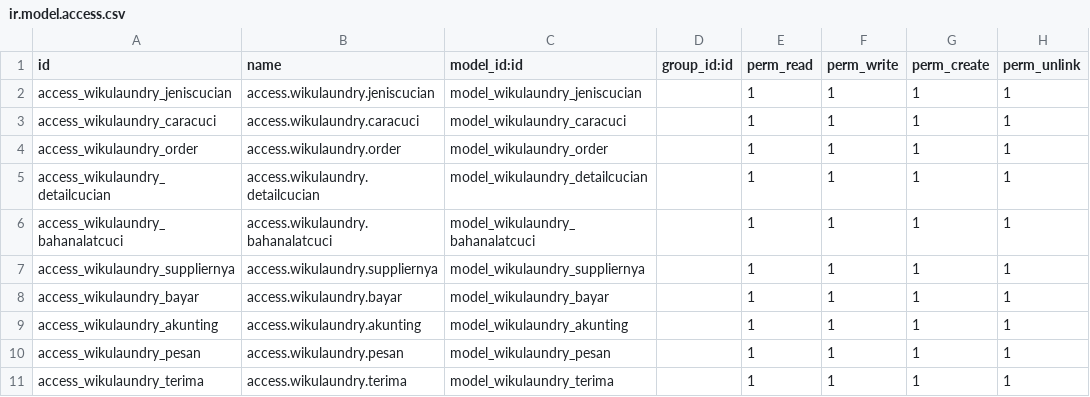
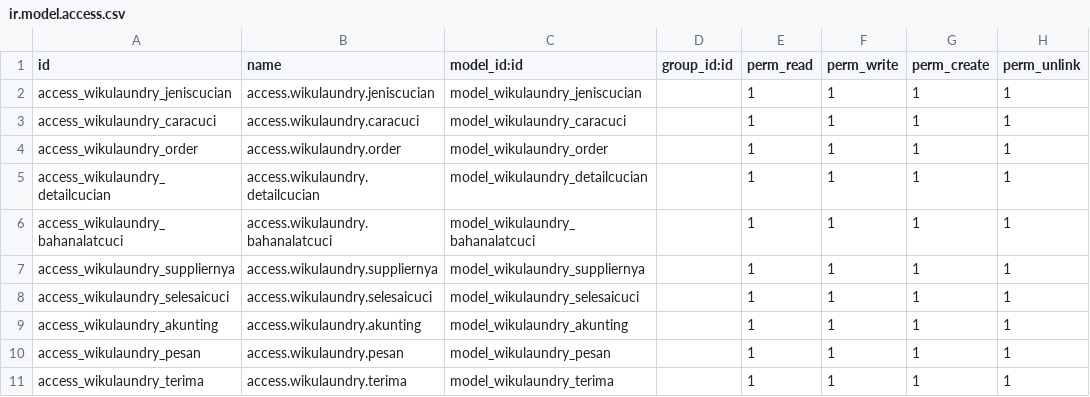
Before and after one commit to wageraldine/wikulaundry-odoo14-dev, a CSV file: security/ir.model.access.csv, drawn as a sheet.

Commit message:
perubahan bayar-selesai

```diff
--- a/security/ir.model.access.csv
+++ b/security/ir.model.access.csv
@@ -7,3 +7,3 @@ access_wikulaundry_bahanalatcuci,access.wikulaundry.bahanalatcuci,model_wikulaun
 access_wikulaundry_suppliernya,access.wikulaundry.suppliernya,model_wikulaundry_suppliernya,,1,1,1,1
-access_wikulaundry_bayar,access.wikulaundry.bayar,model_wikulaundry_bayar,,1,1,1,1
+access_wikulaundry_selesaicuci,access.wikulaundry.selesaicuci,model_wikulaundry_selesaicuci,,1,1,1,1
 access_wikulaundry_akunting,access.wikulaundry.akunting,model_wikulaundry_akunting,,1,1,1,1
```
Also changed, not shown: 6 other files.
